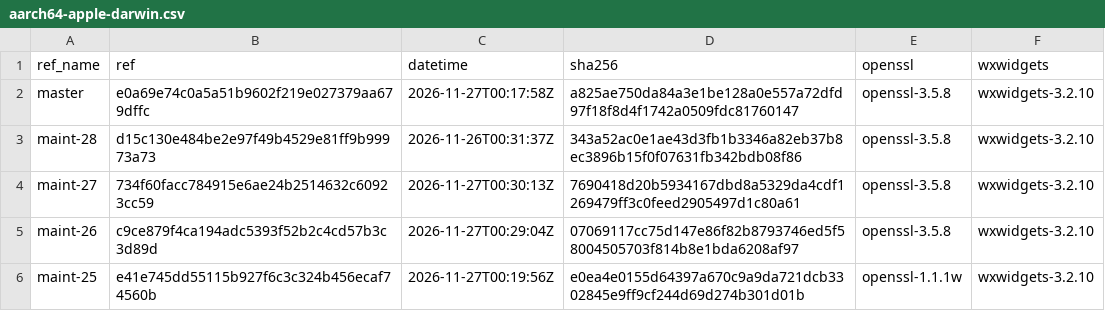
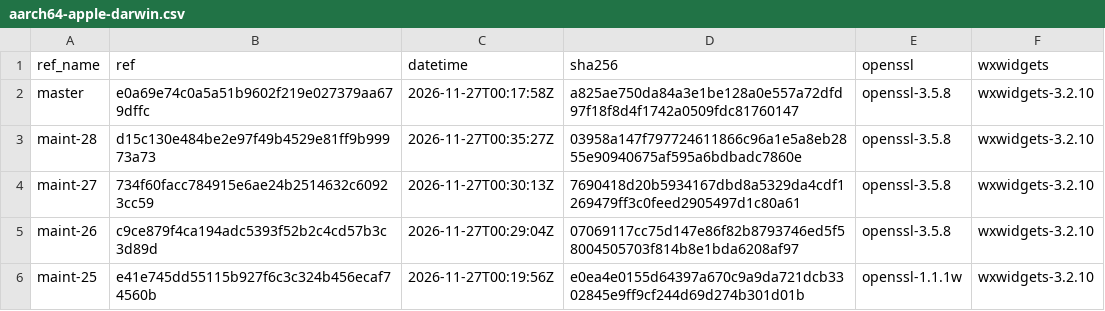
Before and after one commit to erlef/otp_builds, a CSV file: builds/aarch64-apple-darwin.csv, drawn as a sheet; only a part is shown.

```diff
--- a/builds/aarch64-apple-darwin.csv
+++ b/builds/aarch64-apple-darwin.csv
@@ -2,3 +2,3 @@ ref_name,ref,datetime,sha256,openssl,wxwidgets
 master,e0a69e74c0a5a51b9602f219e027379aa679dffc,2026-11-27T00:17:58Z,a825ae750da84a3e1be128a0e557a72dfd97f18f8d4f1742a0509fdc81760147,openssl-3.5.8,wxwidgets-3.2.10
-maint-28,d15c130e484be2e97f49b4529e81ff9b99973a73,2026-11-26T00:31:37Z,343a52ac0e1ae43d3fb1b3346a82eb37b8ec3896b15f0f07631fb342bdb08f86,openssl-3.5.8,wxwidgets-3.2.10
+maint-28,d15c130e484be2e97f49b4529e81ff9b99973a73,2026-11-27T00:35:27Z,03958a147f797724611866c96a1e5a8eb2855e90940675af595a6bdbadc7860e,openssl-3.5.8,wxwidgets-3.2.10
 maint-27,734f60facc784915e6ae24b2514632c60923cc59,2026-11-27T00:30:13Z,7690418d20b5934167dbd8a5329da4cdf1269479ff3c0feed2905497d1c80a61,openssl-3.5.8,wxwidgets-3.2.10
```
